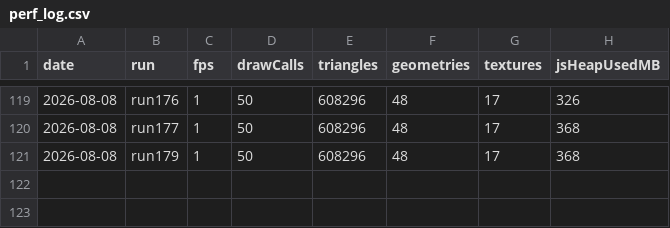
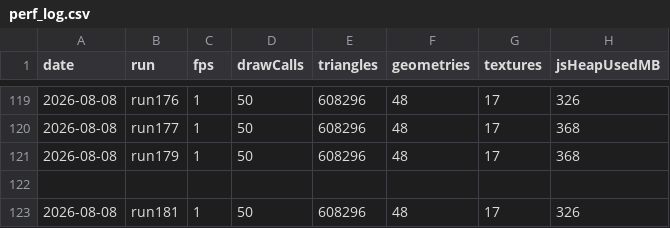
Before and after one commit to umitalgan061-sudo/aapw, a CSV file: perf_log.csv, drawn as a sheet; only a part is shown, gaps mark what is left out.

```diff
--- a/perf_log.csv
+++ b/perf_log.csv
@@ -121 +121,3 @@ date,run,fps,drawCalls,triangles,geometries,textures,jsHeapUsedMB
 2026-08-08,run179,1,50,608296,48,17,368
+
+2026-08-08,run181,1,50,608296,48,17,326
```
Also changed, not shown: 5 other files.
